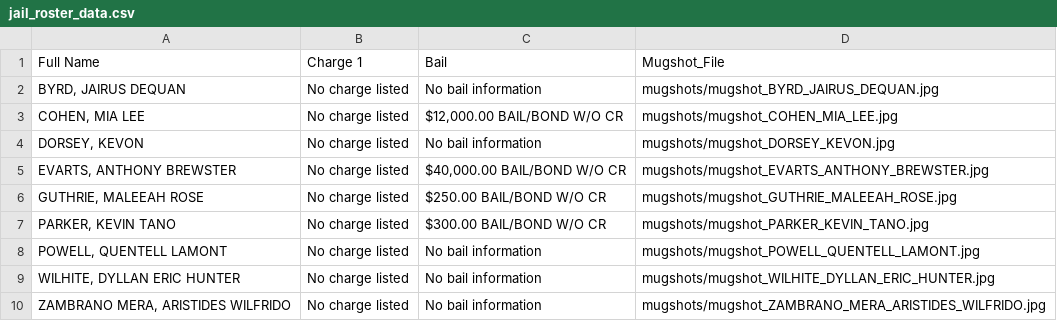
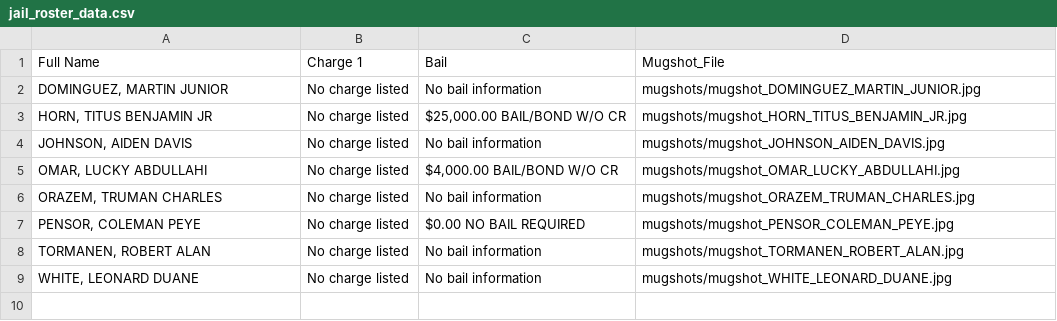
Before and after one commit to ryanjhermes/minneapolismugshots, a CSV file: jail_roster_data.csv, drawn as a sheet.

```diff
--- a/jail_roster_data.csv
+++ b/jail_roster_data.csv
@@ -1,10 +1,9 @@
 Full Name,Charge 1,Bail,Mugshot_File
-"BYRD, JAIRUS DEQUAN",No charge listed,No bail information,mugshots/mugshot_BYRD_JAIRUS_DEQUAN.jpg
-"COHEN, MIA LEE",No charge listed,"$12,000.00 BAIL/BOND W/O CR",mugshots/mugshot_COHEN_MIA_LEE.jpg
-"DORSEY, KEVON",No charge listed,No bail information,mugshots/mugshot_DORSEY_KEVON.jpg
-"EVARTS, ANTHONY BREWSTER",No charge listed,"$40,000.00 BAIL/BOND W/O CR",mugshots/mugshot_EVARTS_ANTHONY_BREWSTER.jpg
-"GUTHRIE, MALEEAH ROSE",No charge listed,$250.00 BAIL/BOND W/O CR,mugshots/mugshot_GUTHRIE_MALEEAH_ROSE.jpg
-"PARKER, KEVIN TANO",No charge listed,$300.00 BAIL/BOND W/O CR,mugshots/mugshot_PARKER_KEVIN_TANO.jpg
-"POWELL, QUENTELL LAMONT",No charge listed,No bail information,mugshots/mugshot_POWELL_QUENTELL_LAMONT.jpg
-"WILHITE, DYLLAN ERIC HUNTER",No charge listed,No bail information,mugshots/mugshot_WILHITE_DYLLAN_ERIC_HUNTER.jpg
-"ZAMBRANO MERA, ARISTIDES WILFRIDO",No charge listed,No bail information,mugshots/mugshot_ZAMBRANO_MERA_ARISTIDES_WILFRIDO.jpg
+"DOMINGUEZ, MARTIN JUNIOR",No charge listed,No bail information,mugshots/mugshot_DOMINGUEZ_MARTIN_JUNIOR.jpg
+"HORN, TITUS BENJAMIN JR",No charge listed,"$25,000.00 BAIL/BOND W/O CR",mugshots/mugshot_HORN_TITUS_BENJAMIN_JR.jpg
+"JOHNSON, AIDEN DAVIS",No charge listed,No bail information,mugshots/mugshot_JOHNSON_AIDEN_DAVIS.jpg
+"OMAR, LUCKY ABDULLAHI",No charge listed,"$4,000.00 BAIL/BOND W/O CR",mugshots/mugshot_OMAR_LUCKY_ABDULLAHI.jpg
+"ORAZEM, TRUMAN CHARLES",No charge listed,No bail information,mugshots/mugshot_ORAZEM_TRUMAN_CHARLES.jpg
+"PENSOR, COLEMAN PEYE",No charge listed,$0.00 NO BAIL REQUIRED,mugshots/mugshot_PENSOR_COLEMAN_PEYE.jpg
+"TORMANEN, ROBERT ALAN",No charge listed,No bail information,mugshots/mugshot_TORMANEN_ROBERT_ALAN.jpg
+"WHITE, LEONARD DUANE",No charge listed,No bail information,mugshots/mugshot_WHITE_LEONARD_DUANE.jpg
```
Also changed, not shown: 9 other files.
